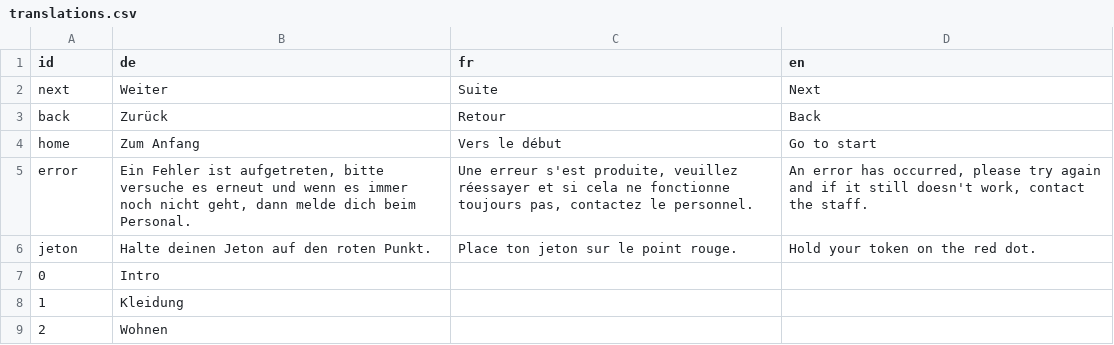
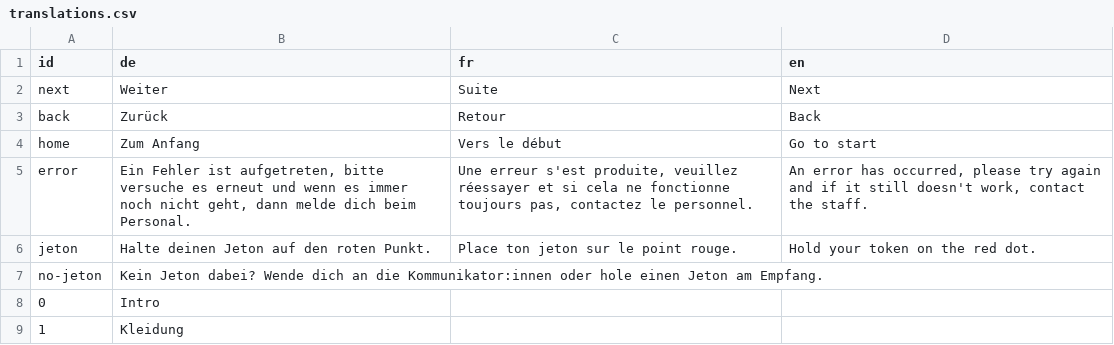
Before and after one commit to cbsrobot/planetopia-wwa, a CSV file: public/assets/translations.csv, drawn as a sheet; only a part is shown; the shorter side is filled out with more unchanged rows; the diff names each change by its address in the sheet, - before the commit and + after, or states it on an @@ line.

```diff
--- a/public/assets/translations.csv
+++ b/public/assets/translations.csv
+row 7: no-jeton | Kein Jeton dabei? Wende dich an die Kommunikator:innen oder hole einen Jeton am Empfang.
```
Also changed, not shown: 5 other files.
